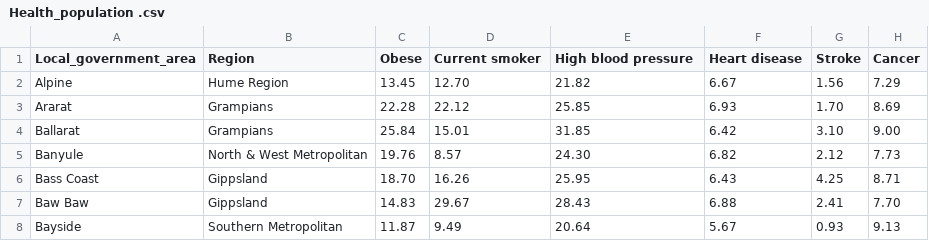
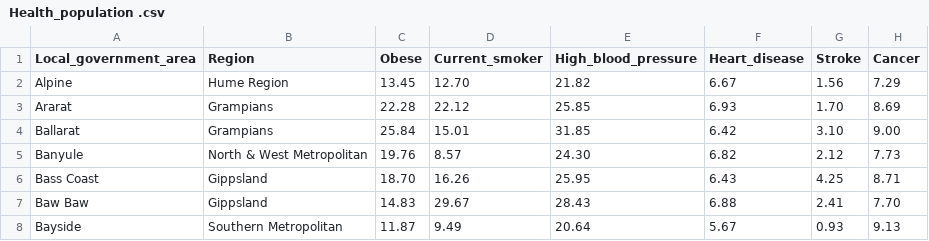
Before and after one commit to gillianman/FIT3179, a CSV file: Assignment3/Health_population .csv, drawn as a sheet; only a part is shown.

Commit message:
Update Health_population .csv

```diff
--- a/Assignment3/Health_population .csv
+++ b/Assignment3/Health_population .csv
@@ -1,2 +1,2 @@
-Local_government_area,Region,Obese,Current smoker,High blood pressure,Heart disease,Stroke,Cancer
+Local_government_area,Region,Obese,Current_smoker,High_blood_pressure,Heart_disease,Stroke,Cancer
 Alpine,Hume Region,13.45,12.70,21.82,6.67,1.56,7.29
```
